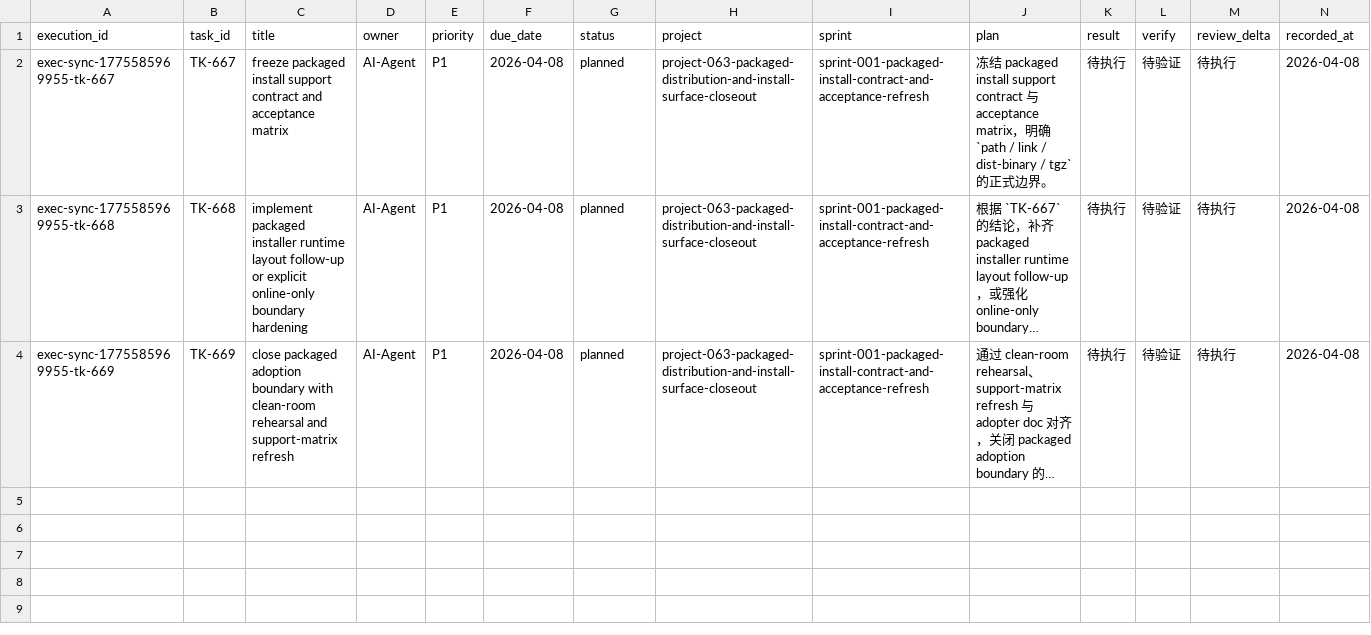
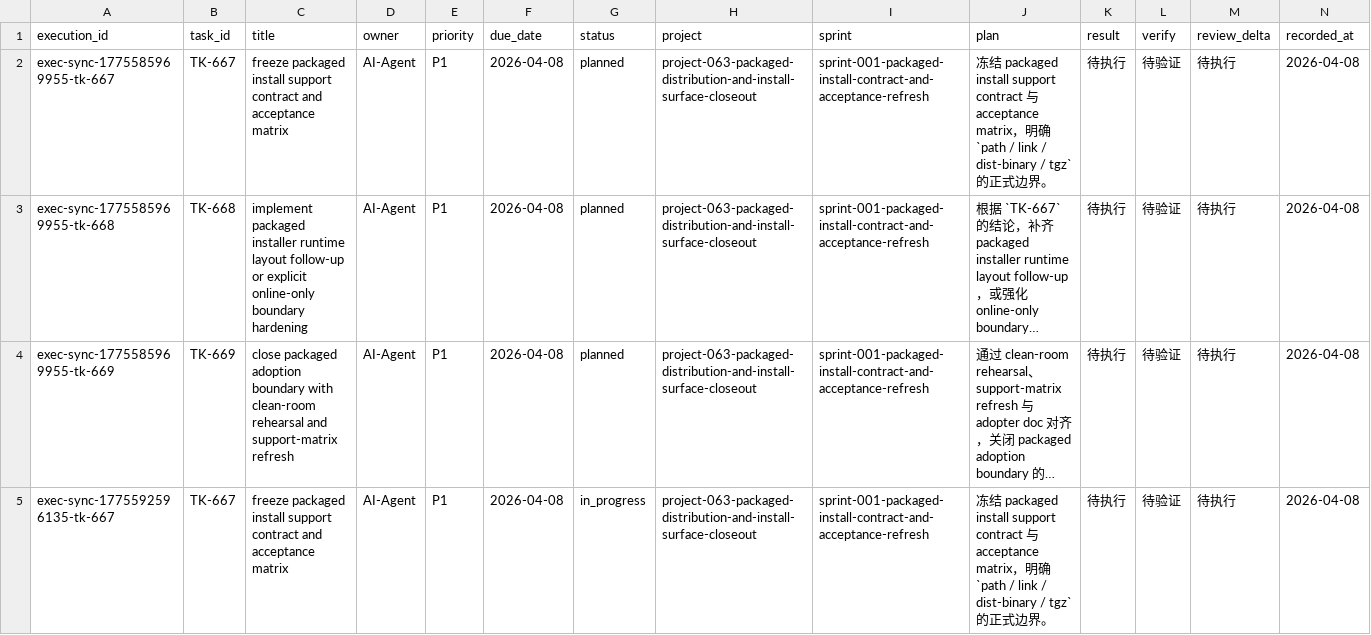
Before and after one commit to JimmyDaddy/repo-ai-governor, a CSV file: .repo-ai-governor/context/dev/project-063-packaged-distribution-and-install-surface-closeout/sprint-001-packaged-install-contract-and-acceptance-refresh/tasks/tasks.csv, drawn as a sheet; long unchanged cells end in …; the diff names each change by its address in the sheet, - before the commit and + after, or states it on an @@ line.

```diff
--- a/.repo-ai-governor/context/dev/project-063-packaged-distribution-and-install-surface-closeout/sprint-001-packaged-install-contract-and-acceptance-refresh/tasks/tasks.csv
+++ b/.repo-ai-governor/context/dev/project-063-packaged-distribution-and-install-surface-closeout/sprint-001-packaged-install-contract-and-acceptance-refresh/tasks/tasks.csv
+row 5: exec-sync-1775592596135-tk-667 | TK-667 | freeze packaged install support contract and acceptance matrix | AI-Agent | P1 | 2026-04-08 | in_progress | project-063-packaged-distribution-and-install-surface-closeout | sprint-001-packaged-install-contract-and-acceptance-refresh | 冻结 packaged install support contract 与 acceptance matrix，明确 `path / link / dist-binary / tgz` 的正式边界。 | 待执行 | 待验证 | 待执行 | 2026-04-08
```
Also changed, not shown: .repo-ai-governor/context/dev/project-062-cli-continuity-and-adapter-truthfulness-hardening/sprint-002-adapter-probe-verify-truth-source-alignment/tasks/tasks.csv, 15 other files.
